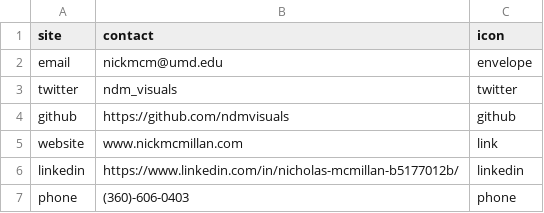
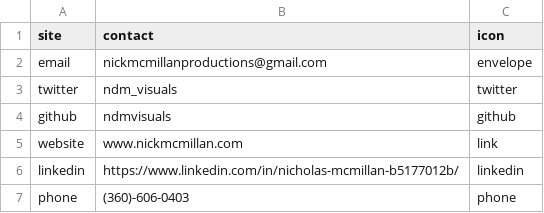
Before and after one commit to ndmvisuals/nickmcmillan_source, a CSV file: data/nicks_resume_contact.csv, drawn as a sheet.

```diff
--- a/data/nicks_resume_contact.csv
+++ b/data/nicks_resume_contact.csv
@@ -1,5 +1,5 @@
 site,contact,icon
-email,nickmcm@umd.edu,envelope
+email,nickmcmillanproductions@gmail.com,envelope
 twitter,ndm_visuals,twitter
-github,https://github.com/ndmvisuals,github
+github,ndmvisuals,github
 website,www.nickmcmillan.com,link
```
Also changed, not shown: data/nicks_resume_data.csv, 9 other files.
